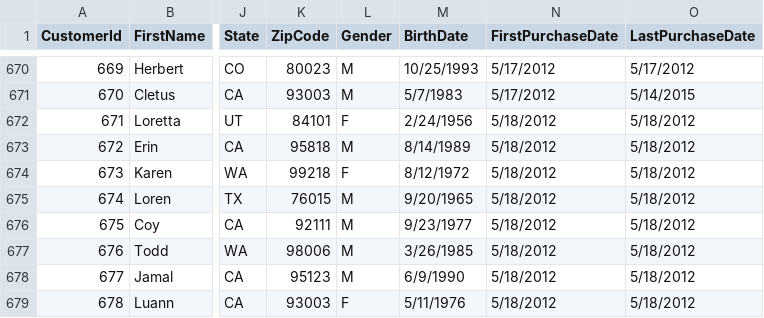
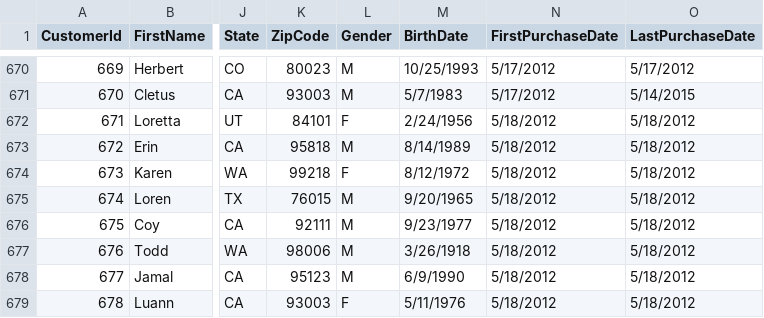
Before and after one commit to CriticalPathTraining/PowerBiMasterClass, a CSV file: Student/Modules/01_Queries/Demo/Customers.csv, drawn as a sheet; only a part is shown, gaps mark what is left out; the diff covers the shown part only; the diff names each change by its address in the sheet, - before the commit and + after, or states it on an @@ line.

```diff
--- a/Student/Modules/01_Queries/Demo/Customers.csv
+++ b/Student/Modules/01_Queries/Demo/Customers.csv
-M677 (BirthDate): 3/26/1985
+M677 (BirthDate): 3/26/1918
```
Also changed, not shown: 5 edited cells elsewhere in this file, 1 other file.
